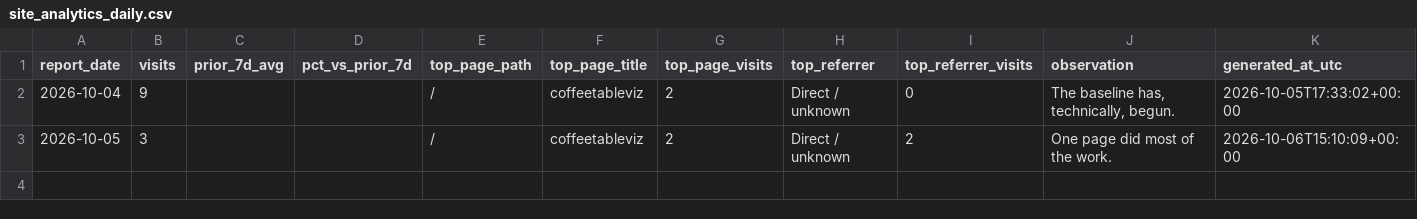
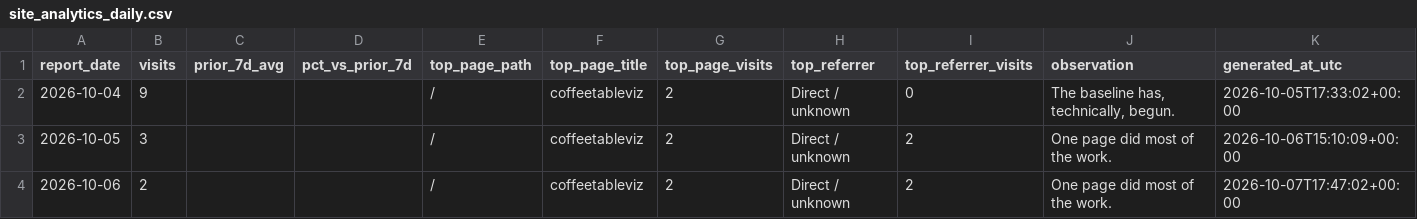
Before and after one commit to adamgreen1708/chart-templates, a CSV file: data/site_analytics_daily.csv, drawn as a sheet; the diff names each change by its address in the sheet, - before the commit and + after, or states it on an @@ line.

```diff
--- a/data/site_analytics_daily.csv
+++ b/data/site_analytics_daily.csv
+row 4: 2026-10-06 | 2 |  |  | / | coffeetableviz | 2 | Direct / unknown | 2 | One page did most of the work. | 2026-10-07T17:47:02+00:00
```
Also changed, not shown: 3 other files.
